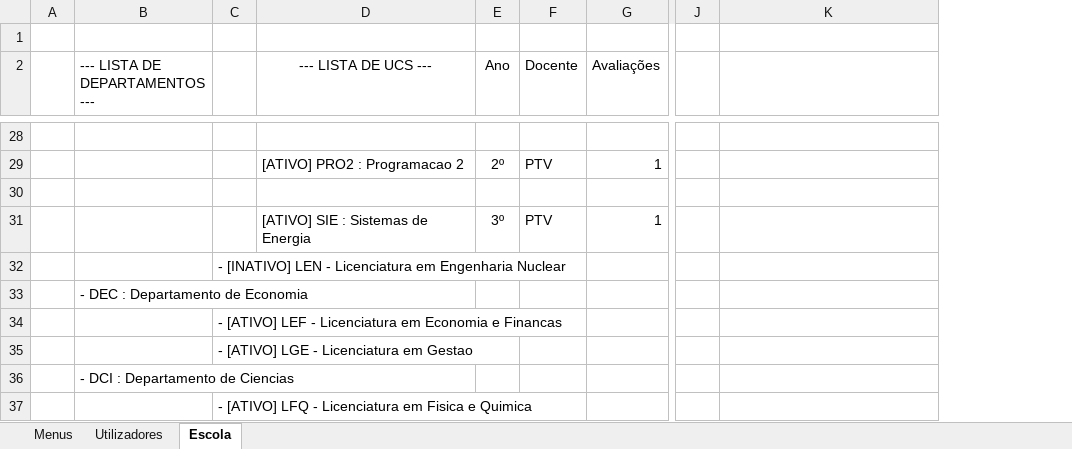
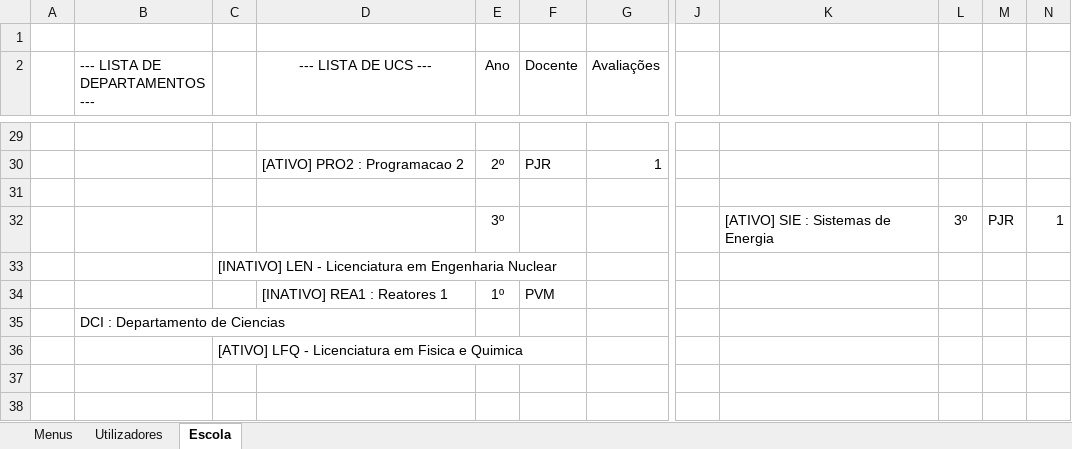
Before and after one commit to PedroMorgado1220492/TrabalhoTesteLP2, an Excel workbook: Testes.xlsx, sheet Escola, drawn as a sheet; only a part is shown, gaps mark what is left out; values as stored, in another font and other column widths than the file's, no borders; removed rows and columns are numbered as before the commit, all else as after; rows hold the shown columns only; the diff covers the shown part only; the diff names each change by its address in the sheet, - before the commit and + after, or states it on an @@ line.

```diff
--- a/Testes.xlsx (sheet Escola)
+++ b/Testes.xlsx (sheet Escola)
-column C, rows 32-34: - [INATIVO] LEN - Licenciatura em Engenharia Nuclear |  | - [ATIVO] LEF - Licenciatura em Economia e Financas
+column C, row 33: [INATIVO] LEN - Licenciatura em Engenharia Nuclear; row 36: [ATIVO] LFQ - Licenciatura em Fisica e Quimica
-column J, empty
+column J, empty
+column L, empty
+column M, empty
+column N, empty
-F30 (Docente): PTV
+F30 (Docente): PJR
-row 31:  |  |  | [ATIVO] SIE : Sistemas de Energia | 3º | PTV | 1
+row 32:  |  |  |  | 3º |  |  |  | [ATIVO] SIE : Sistemas de Energia | 3º | PJR | 1
+row 34:  |  |  | [INATIVO] REA1 : Reatores 1 | 1º | PVM
-B35 (--- LISTA DE DEPARTAMENTOS ---): - DEC : Departamento de Economia
+B35 (--- LISTA DE DEPARTAMENTOS ---): DCI : Departamento de Ciencias
-row 35:  |  | - [ATIVO] LGE - Licenciatura em Gestao
-row 36:  | - DCI : Departamento de Ciencias
-row 37:  |  | - [ATIVO] LFQ - Licenciatura em Fisica e Quimica
```
Also changed, not shown: 1 added row and 15 edited cells elsewhere in this sheet, sheet Utilizadores, sheet Menus, 56 other files.
